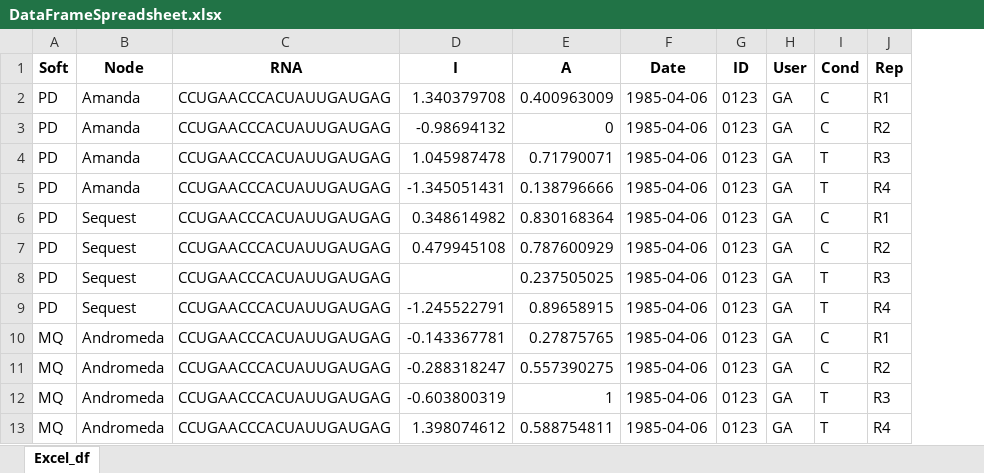
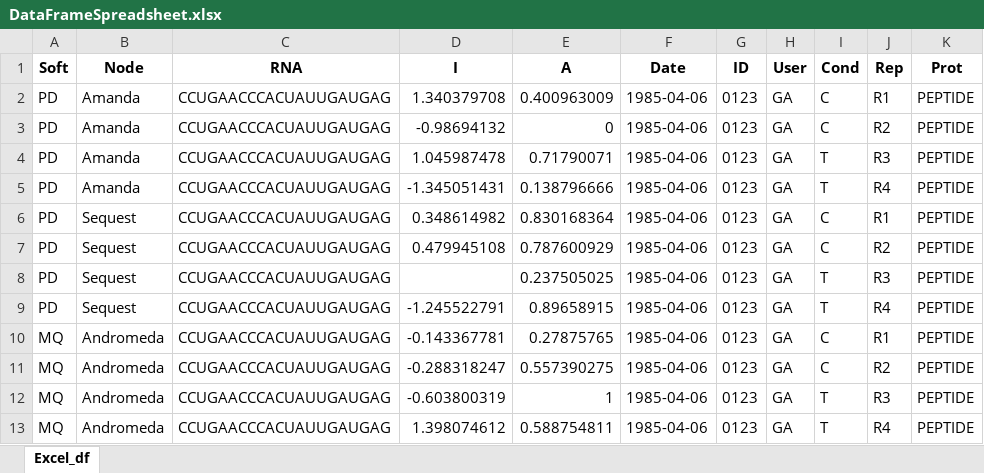
Before and after one commit to sarahroyle/MMRES-python-bootcamp2022, an Excel workbook: datasets/DataFrameSpreadsheet.xlsx, sheet Excel_df, drawn as a sheet; values as stored, in another font and other column widths than the file's, no borders; the diff names each change by its address in the sheet, - before the commit and + after, or states it on an @@ line.

```diff
--- a/datasets/DataFrameSpreadsheet.xlsx (sheet Excel_df)
+++ b/datasets/DataFrameSpreadsheet.xlsx (sheet Excel_df)
+column K (Prot), rows 2-13: all PEPTIDE
```
Also changed, not shown: 1 other file.
